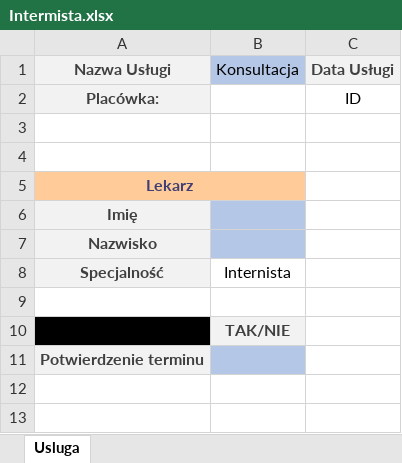
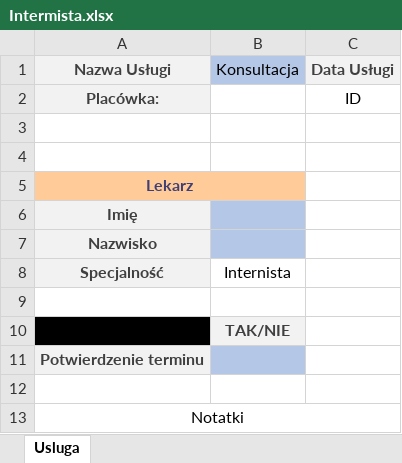
Before and after one commit to aszymanski/Macro, an Excel workbook: WzoryUslug/Intermista.xlsx, sheet Usluga, drawn as a sheet; values as stored, in another font and other column widths than the file's, no borders; the diff names each change by its address in the sheet, - before the commit and + after, or states it on an @@ line.

```diff
--- a/WzoryUslug/Intermista.xlsx (sheet Usluga)
+++ b/WzoryUslug/Intermista.xlsx (sheet Usluga)
+row 12: (empty)
+row 13: Notatki
```
Also changed, not shown: Start.xlsm, WzoryUslug/Ortopeda.xlsx.
